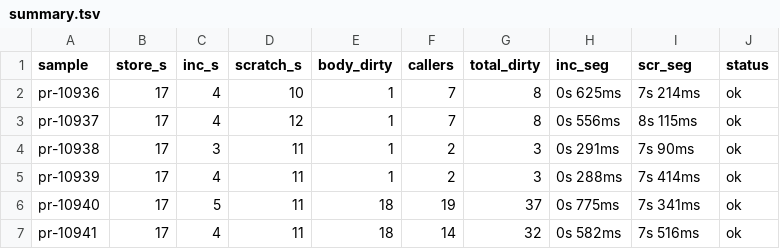
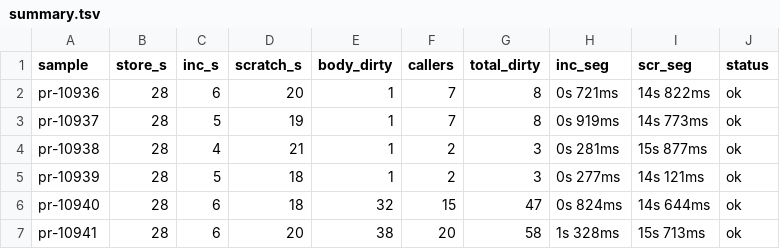
Before and after one commit to thanhtoantnt/clearblue-tests, a TSV file: results/wolfssl/summary.tsv, drawn as a sheet; only a part is shown; the diff covers the shown part only.

```diff
--- a/results/wolfssl/summary.tsv
+++ b/results/wolfssl/summary.tsv
@@ -1,7 +1,7 @@
 sample	store_s	inc_s	scratch_s	body_dirty	callers	total_dirty	inc_seg	scr_seg	status
-pr-10936	17	4	10	1	7	8	0s 625ms	7s 214ms	ok
-pr-10937	17	4	12	1	7	8	0s 556ms	8s 115ms	ok
-pr-10938	17	3	11	1	2	3	0s 291ms	7s 90ms	ok
-pr-10939	17	4	11	1	2	3	0s 288ms	7s 414ms	ok
-pr-10940	17	5	11	18	19	37	0s 775ms	7s 341ms	ok
-pr-10941	17	4	11	18	14	32	0s 582ms	7s 516ms	ok
+pr-10936	28	6	20	1	7	8	0s 721ms	14s 822ms	ok
+pr-10937	28	5	19	1	7	8	0s 919ms	14s 773ms	ok
+pr-10938	28	4	21	1	2	3	0s 281ms	15s 877ms	ok
+pr-10939	28	5	18	1	2	3	0s 277ms	14s 121ms	ok
+pr-10940	28	6	18	32	15	47	0s 824ms	14s 644ms	ok
+pr-10941	28	6	20	38	20	58	1s 328ms	15s 713ms	ok
```
Also changed, not shown: 37 edited cells elsewhere in this file, results/curl/summary.tsv, results/darknet/summary.tsv, 35 other files.
